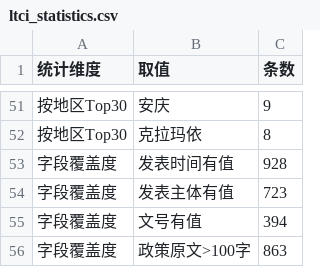
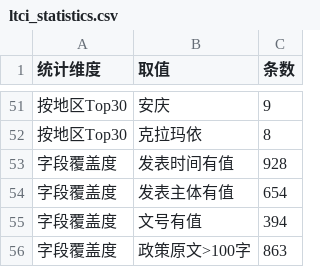
Before and after one commit to Yulya1022/LTCI, a CSV file: data/processed/ltci_statistics.csv, drawn as a sheet; only a part is shown, gaps mark what is left out.

Commit message:
新增描述性统计报告；修复联合发文主体识别
- docs/描述性统计.md：规模/时间分布/层级地区/试点属性/发文主体/文本特征/字段完整度/主题关键词/覆盖偏差
- scripts/describe_data.py：一键生成上述报告
- 修复发表主体提取：多部门联合发文按标题识别完整机关序列（35条），
  过滤成文日期/发布日期等标签词与正文误抓（原726条降至654条但全部为有效机构名）

```diff
--- a/data/processed/ltci_statistics.csv
+++ b/data/processed/ltci_statistics.csv
@@ -53,3 +53,3 @@
 字段覆盖度,发表时间有值,928
-字段覆盖度,发表主体有值,723
+字段覆盖度,发表主体有值,654
 字段覆盖度,文号有值,394
```
Also changed, not shown: 8 other files.
